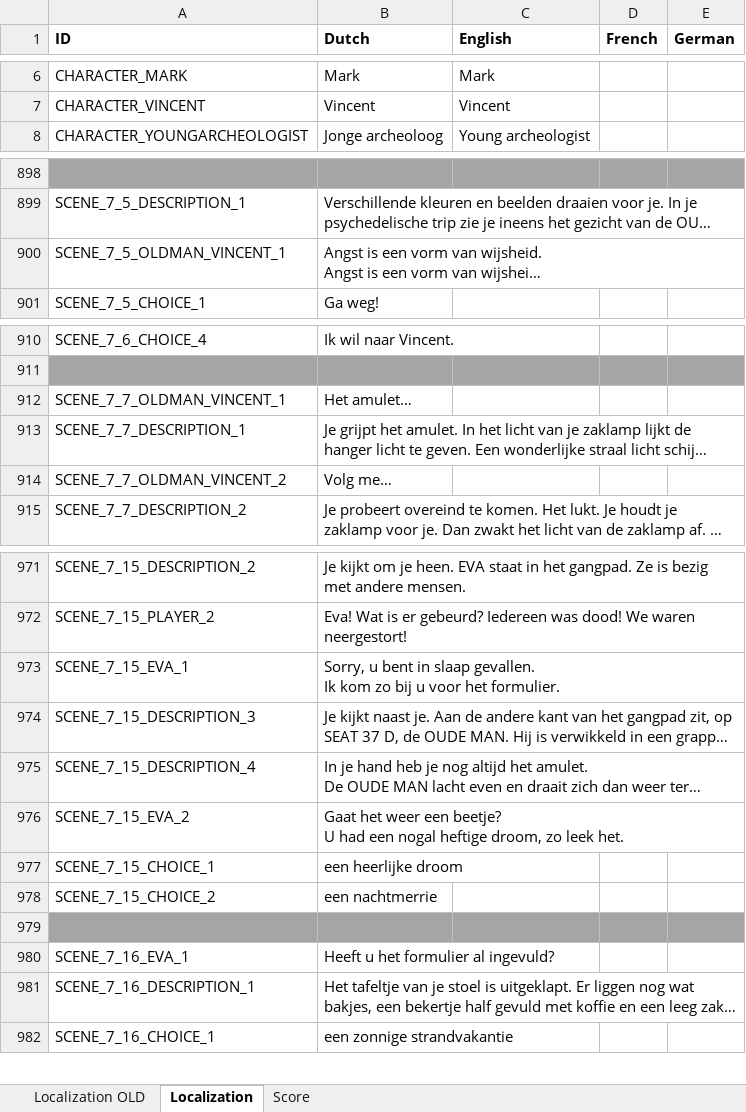
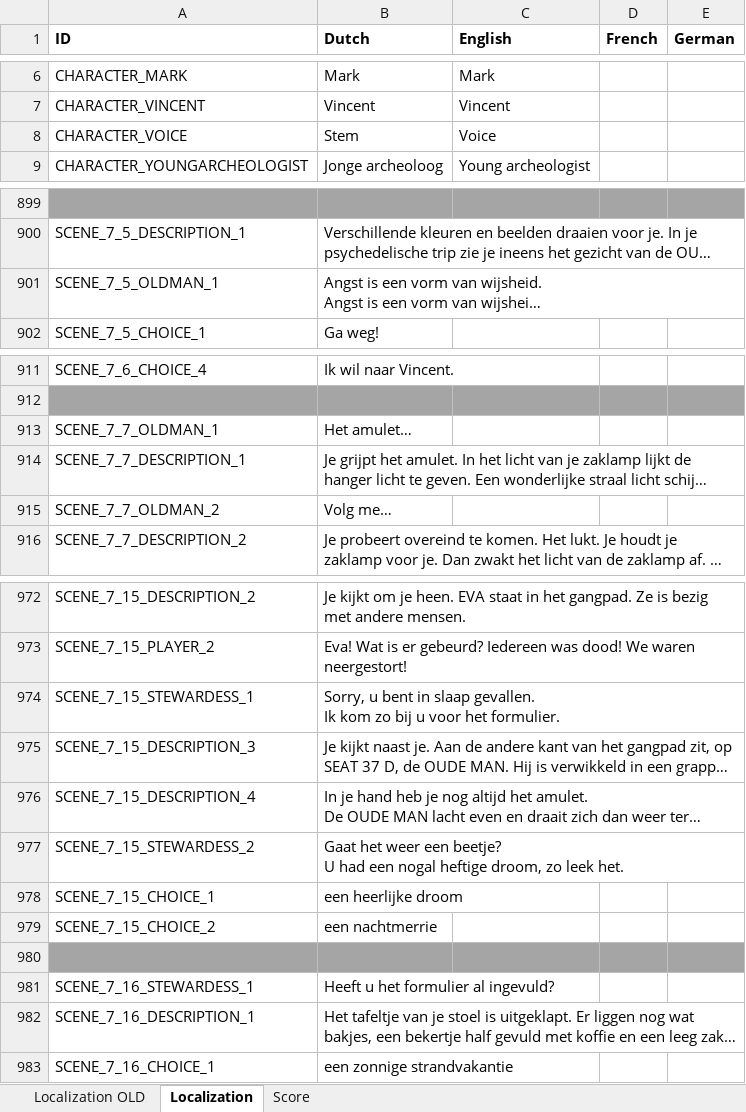
Before and after one commit to d5j6/smaak_gn, an Excel workbook: Datasheets/GreenbergNielsenData.xlsm, sheet Localization, drawn as a sheet; only a part is shown, gaps mark what is left out; long unchanged cells end in …; values as stored, in another font and other column widths than the file's, no borders; charts and pictures and conditional formats not drawn; addresses are those after the commit; the diff names each change by its address in the sheet, - before the commit and + after, or states it on an @@ line.

```diff
--- a/Datasheets/GreenbergNielsenData.xlsm (sheet Localization)
+++ b/Datasheets/GreenbergNielsenData.xlsm (sheet Localization)
+row 8: CHARACTER_VOICE | Stem | Voice
-A901 (ID): SCENE_7_5_OLDMAN_VINCENT_1
+A901 (ID): SCENE_7_5_OLDMAN_1
-A913 (ID): SCENE_7_7_OLDMAN_VINCENT_1
+A913 (ID): SCENE_7_7_OLDMAN_1
-A915 (ID): SCENE_7_7_OLDMAN_VINCENT_2
+A915 (ID): SCENE_7_7_OLDMAN_2
-A974 (ID): SCENE_7_15_EVA_1
+A974 (ID): SCENE_7_15_STEWARDESS_1
-A977 (ID): SCENE_7_15_EVA_2
+A977 (ID): SCENE_7_15_STEWARDESS_2
-A981 (ID): SCENE_7_16_EVA_1
+A981 (ID): SCENE_7_16_STEWARDESS_1
```
Also changed, not shown: sheet Score, formulas that keep their value, 36 other files.
